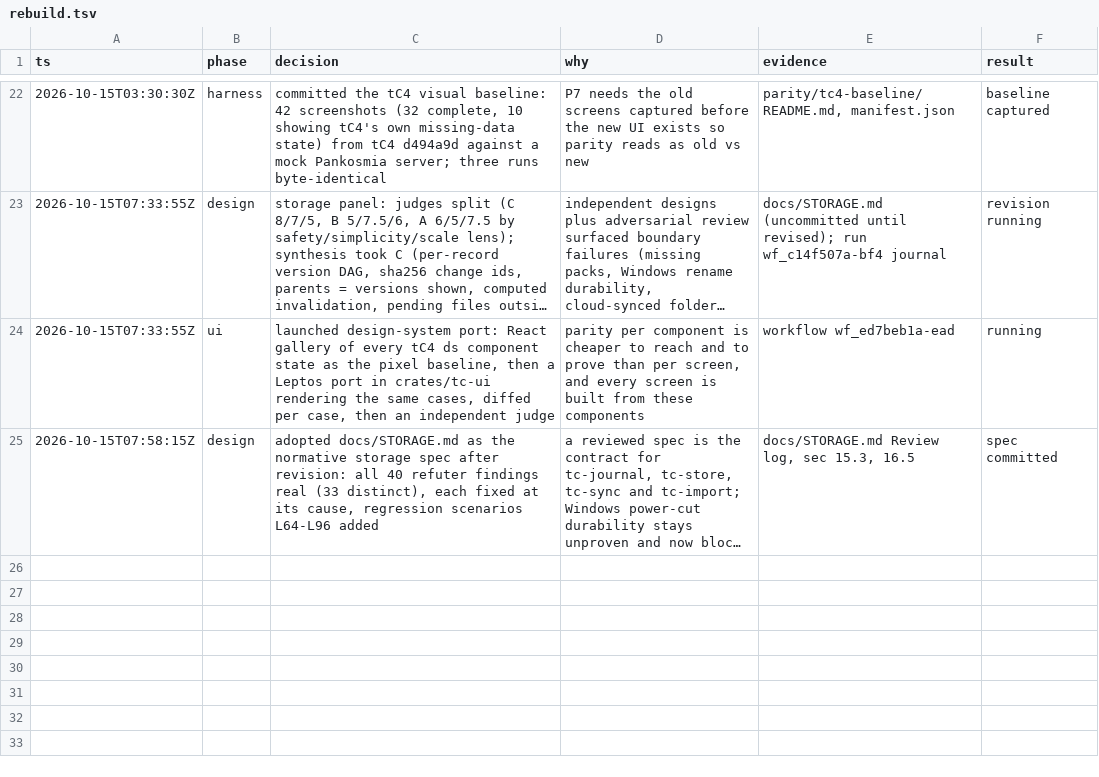
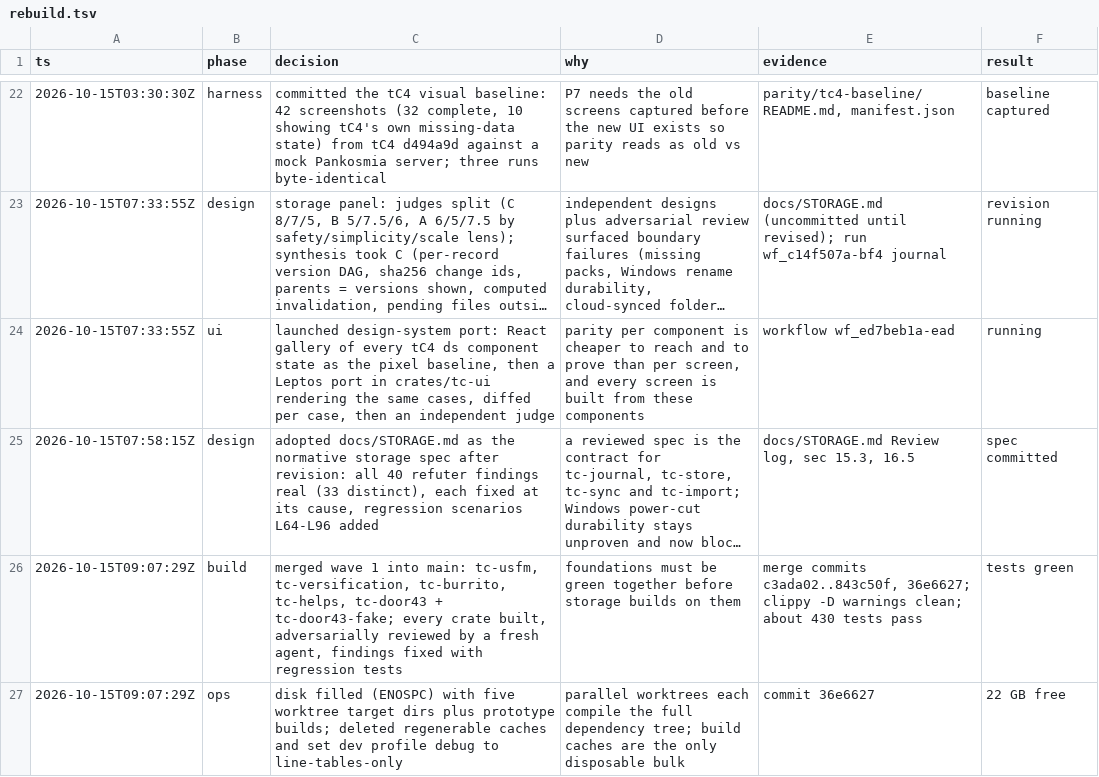
Before and after one commit to birchamp/tc-rst, a TSV file: .audit/rebuild.tsv, drawn as a sheet; only a part is shown, gaps mark what is left out; long unchanged cells end in …; the diff names each change by its address in the sheet, - before the commit and + after, or states it on an @@ line.

```diff
--- a/.audit/rebuild.tsv
+++ b/.audit/rebuild.tsv
+row 26: 2026-10-15T09:07:29Z | build | merged wave 1 into main: tc-usfm, tc-versification, tc-burrito, tc-helps, tc-door43 + tc-door43-fake; every crate built, adversarially reviewed by a fresh agent, findings fixed with regression tests | foundations must be green together before storage builds on them | merge commits c3ada02..843c50f, 36e6627; clippy -D warnings clean; about 430 tests pass | tests green
+row 27: 2026-10-15T09:07:29Z | ops | disk filled (ENOSPC) with five worktree target dirs plus prototype builds; deleted regenerable caches and set dev profile debug to line-tables-only | parallel worktrees each compile the full dependency tree; build caches are the only disposable bulk | commit 36e6627 | 22 GB free
```
